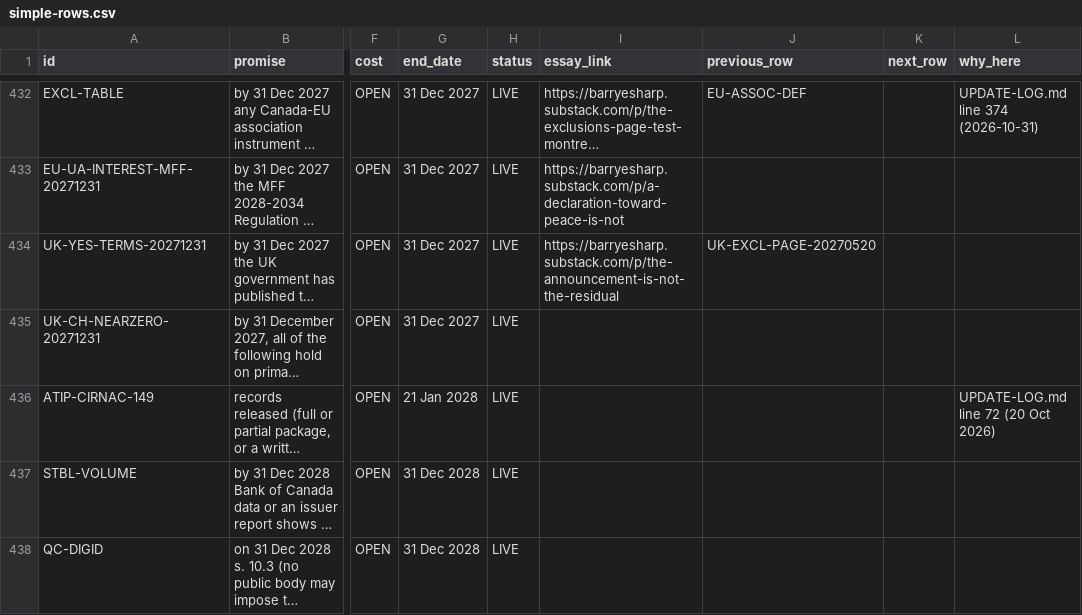
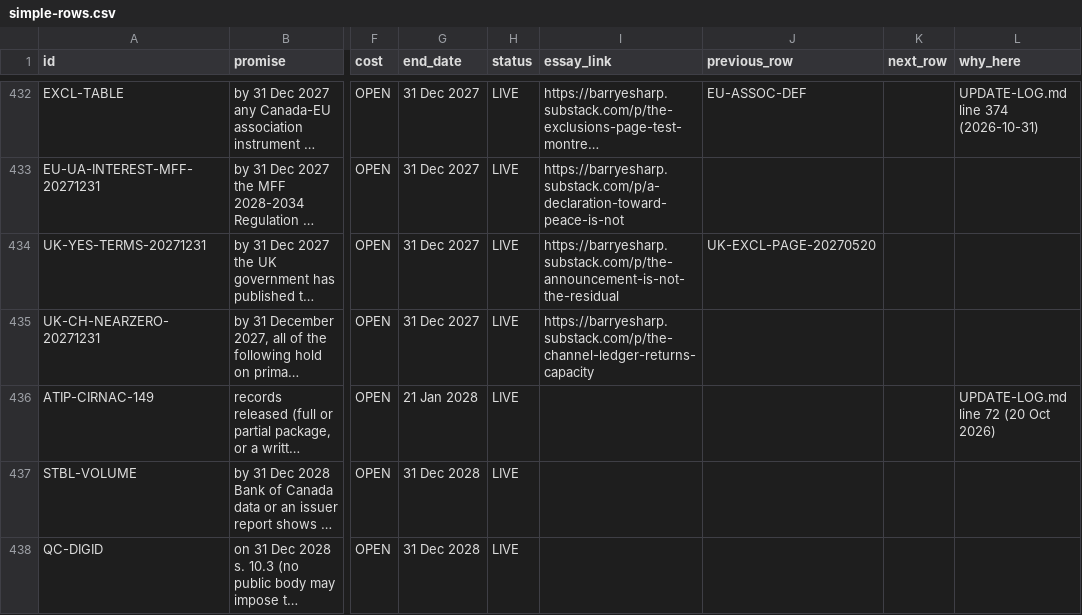
Before and after one commit to Citizenheldrecord/register, a CSV file: simple-view/simple-rows.csv, drawn as a sheet; only a part is shown, gaps mark what is left out; long unchanged cells end in …; the diff names each change by its address in the sheet, - before the commit and + after, or states it on an @@ line.

```diff
--- a/simple-view/simple-rows.csv
+++ b/simple-view/simple-rows.csv
-I435 (essay_link): (empty)
+I435 (essay_link): https://barryesharp.substack.com/p/the-channel-ledger-returns-capacity
```
Also changed, not shown: data/essay-links.csv, 16 other files.
